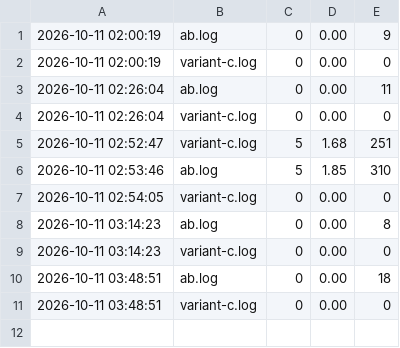
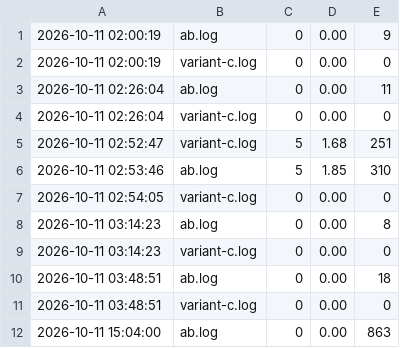
Before and after one commit to ibraschwan/freyahackathon, a TSV file: auto/spend.tsv, drawn as a sheet.

Commit message:
auto: trace of the deploy trial on the busy platform (863 s, candidate unchanged)

```diff
--- a/auto/spend.tsv
+++ b/auto/spend.tsv
@@ -11 +11,2 @@
 2026-10-11 03:48:51	variant-c.log	0	0.00	0
+2026-10-11 15:04:00	ab.log	0	0.00	863
```
Also changed, not shown: 2 other files.
